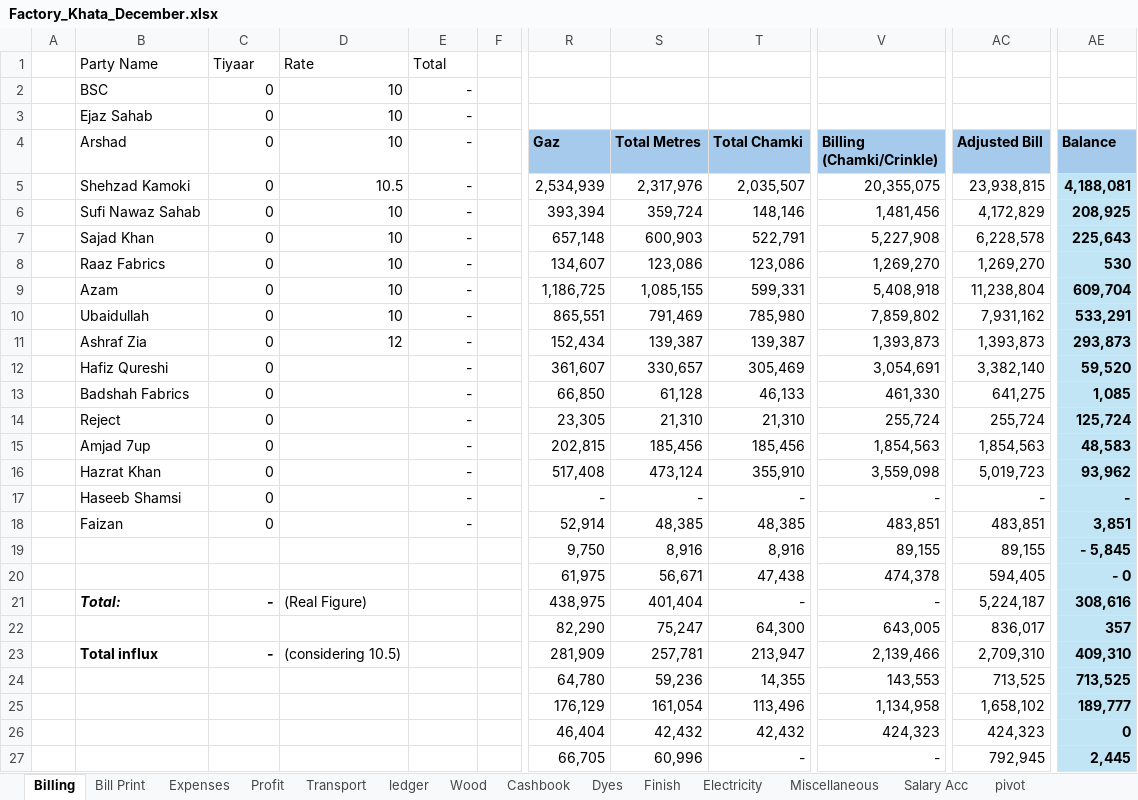
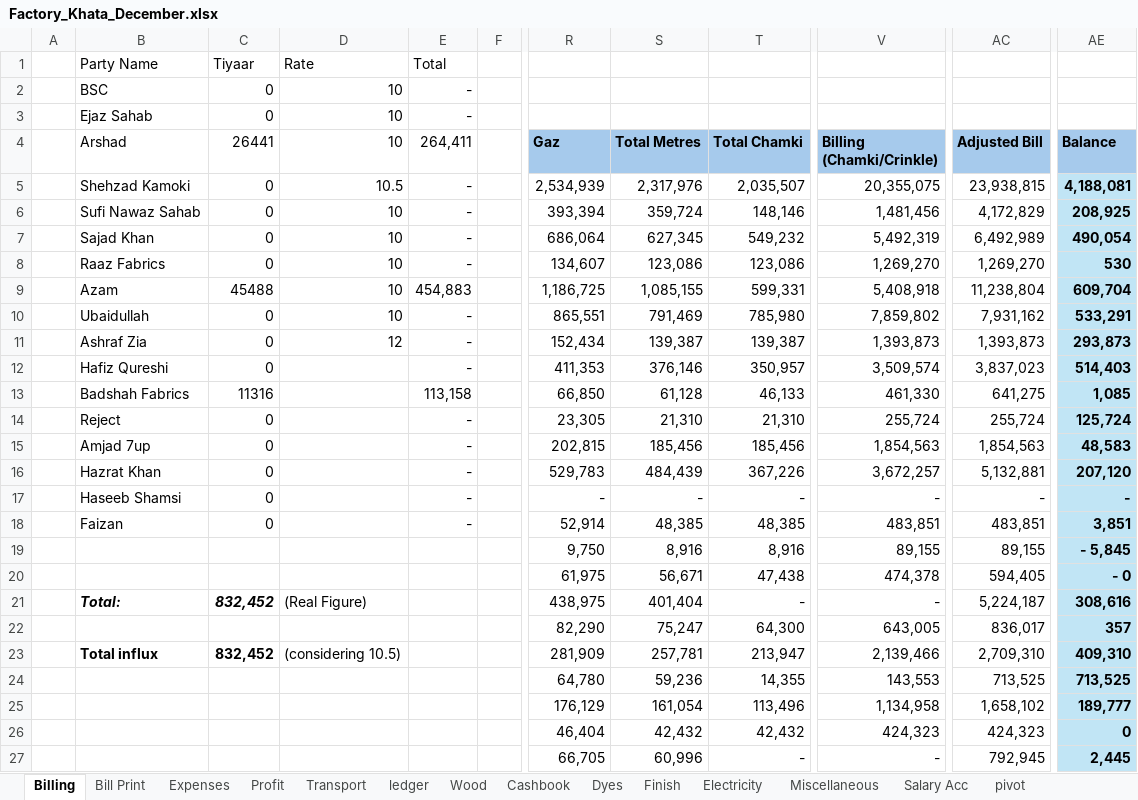
Before and after one commit to omerrazzaq4/AlHamd_Dec, an Excel workbook: Factory_Khata_December.xlsx, sheet Billing, drawn as a sheet; only a part is shown, gaps mark what is left out; values as stored, in another font and other column widths than the file's, no borders; table styles not drawn; the diff covers the shown part only; the diff names each change by its address in the sheet, - before the commit and + after, or states it on an @@ line.

```diff
--- a/Factory_Khata_December.xlsx (sheet Billing)
+++ b/Factory_Khata_December.xlsx (sheet Billing)
-C4: 0
+C4: 26441
-E4: -
+E4: 264,411
-R7 (Gaz): 657,148
+R7 (Gaz): 686,064
-S7 (Total Metres): 600,903
+S7 (Total Metres): 627,345
-T7 (Total Chamki): 522,791
+T7 (Total Chamki): 549,232
-V7 (Billing (Chamki/Crinkle)): 5,227,908
+V7 (Billing (Chamki/Crinkle)): 5,492,319
-AC7 (Adjusted Bill): 6,228,578
+AC7 (Adjusted Bill): 6,492,989
-AE7 (Balance): 225,643
+AE7 (Balance): 490,054
-C9 (26441): 0
+C9 (26441): 45488
-E9 (264,411): -
+E9 (264,411): 454,883
-R12 (Gaz): 361,607
+R12 (Gaz): 411,353
-S12 (Total Metres): 330,657
+S12 (Total Metres): 376,146
-T12 (Total Chamki): 305,469
+T12 (Total Chamki): 350,957
-V12 (Billing (Chamki/Crinkle)): 3,054,691
+V12 (Billing (Chamki/Crinkle)): 3,509,574
-AC12 (Adjusted Bill): 3,382,140
+AC12 (Adjusted Bill): 3,837,023
-AE12 (Balance): 59,520
+AE12 (Balance): 514,403
-C13 (26441): 0
+C13 (26441): 11316
-E13 (264,411): -
+E13 (264,411): 113,158
-R16 (Gaz): 517,408
+R16 (Gaz): 529,783
-S16 (Total Metres): 473,124
+S16 (Total Metres): 484,439
-T16 (Total Chamki): 355,910
+T16 (Total Chamki): 367,226
-V16 (Billing (Chamki/Crinkle)): 3,559,098
+V16 (Billing (Chamki/Crinkle)): 3,672,257
-AC16 (Adjusted Bill): 5,019,723
+AC16 (Adjusted Bill): 5,132,881
-AE16 (Balance): 93,962
+AE16 (Balance): 207,120
-C21 (26441): -
+C21 (26441): 832,452
-C23 (26441): -
+C23 (26441): 832,452
```
Also changed, not shown: 38 edited cells elsewhere in this sheet, sheet pivot, sheet Wood, sheet Cashbook, sheet Dyes, sheet ledger, sheet Profit, 3 more sheets, charts or pictures.
